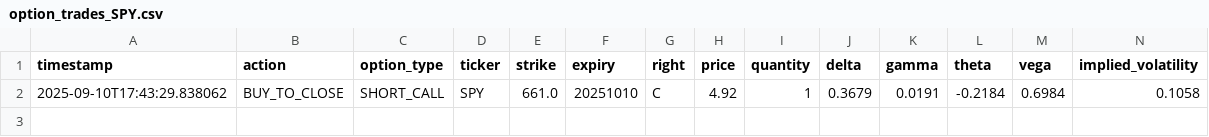
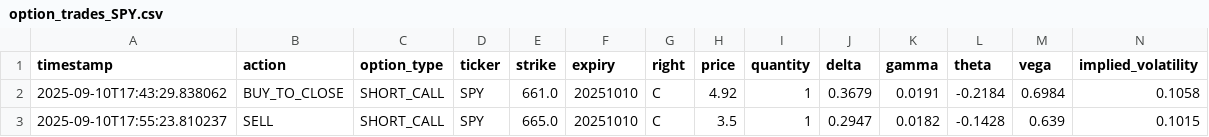
Before and after one commit to jayvn/shiny-spoon, a CSV file: output/option_trades_SPY.csv, drawn as a sheet; only a part is shown; rows hold the shown columns only; the diff names each change by its address in the sheet, - before the commit and + after, or states it on an @@ line.

```diff
--- a/output/option_trades_SPY.csv
+++ b/output/option_trades_SPY.csv
+row 3: 2025-09-10T17:55:23.810237 | SELL | SHORT_CALL | SPY | 665.0 | 20251010 | C | 3.5 | 1 | 0.2947 | 0.0182 | -0.1428 | 0.639 | 0.1015
```
Also changed, not shown: 2 other files.
